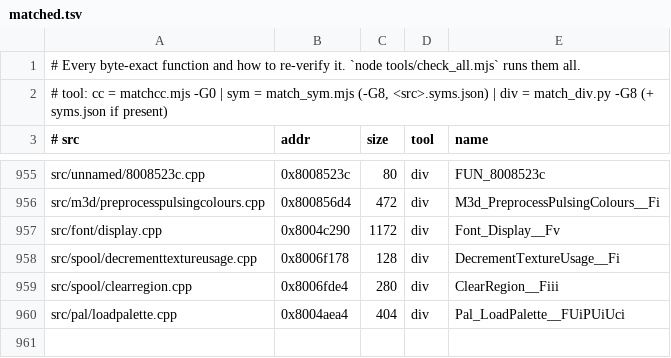
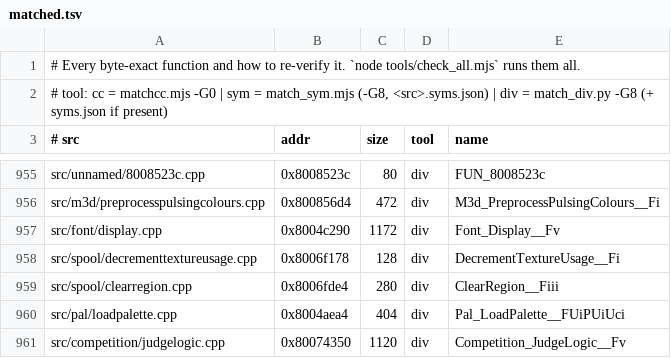
Before and after one commit to LANCommander/THPS, a TSV file: decomp/matched.tsv, drawn as a sheet; only a part is shown, gaps mark what is left out.

```diff
--- a/decomp/matched.tsv
+++ b/decomp/matched.tsv
@@ -960 +960,2 @@ src/spool/clearregion.cpp	0x8006fde4	280	div	ClearRegion__Fiii
 src/pal/loadpalette.cpp	0x8004aea4	404	div	Pal_LoadPalette__FUiPUiUci
+src/competition/judgelogic.cpp	0x80074350	1120	div	Competition_JudgeLogic__Fv
```
Also changed, not shown: decomp/progress.csv, 3 other files.
